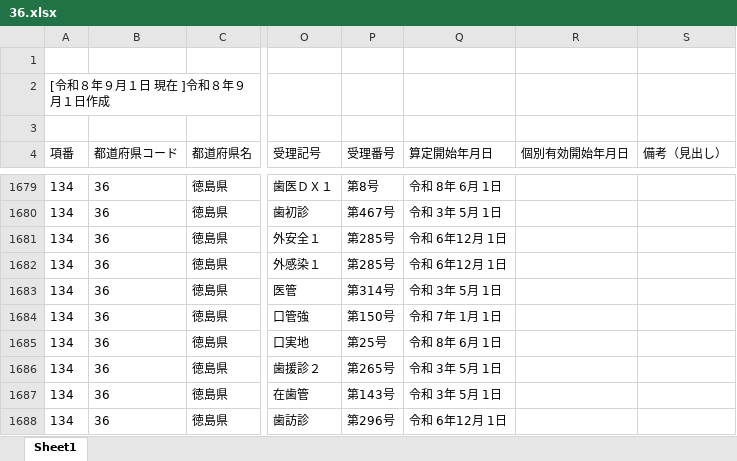
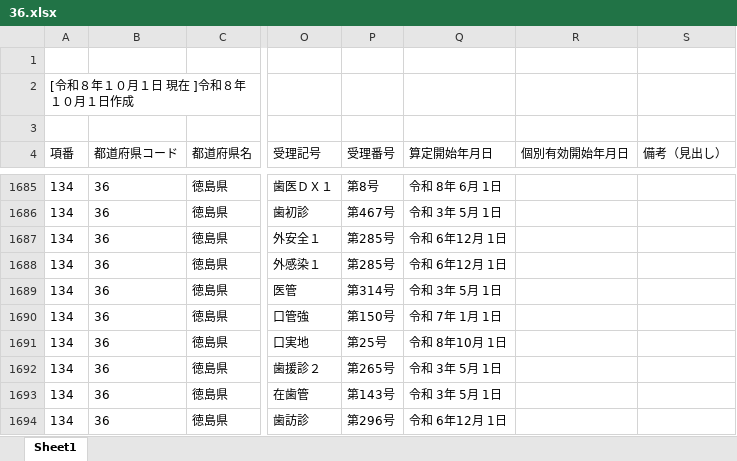
Before and after one commit to savastaro-ship-it/osaka-shika-shisetukijyun-dashboard, an Excel workbook: data/source/36.xlsx, sheet Sheet1, drawn as a sheet; only a part is shown, gaps mark what is left out; values as stored, in another font and other column widths than the file's, no borders; addresses are those after the commit; the diff covers the shown part only; the diff names each change by its address in the sheet, - before the commit and + after, or states it on an @@ line.

```diff
--- a/data/source/36.xlsx (sheet Sheet1)
+++ b/data/source/36.xlsx (sheet Sheet1)
-A2 (項番): [令和８年９月１日 現在 ]令和８年９月１日作成
+A2 (項番): [令和８年１０月１日 現在 ]令和８年１０月１日作成
-Q1691 (算定開始年月日): 令和 8年 6月 1日
+Q1691 (算定開始年月日): 令和 8年10月 1日
```
Also changed, not shown: 30 added rows, 2 removed rows and 60 edited cells elsewhere in this sheet, data/source/37.xlsx, data/source/38.xlsx, 12 other files.
